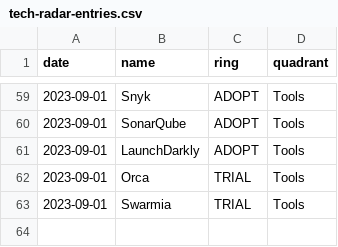
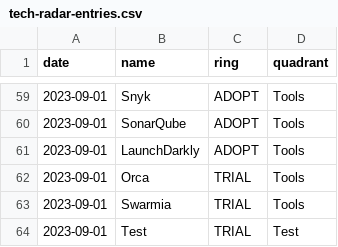
Before and after one commit to VismaLietuva/tech-radar, a CSV file: docs/_data/tech-radar-entries.csv, drawn as a sheet; only a part is shown, gaps mark what is left out.

Commit message:
Update tech-radar-entries.csv

```diff
--- a/docs/_data/tech-radar-entries.csv
+++ b/docs/_data/tech-radar-entries.csv
@@ -63 +63,2 @@ date,name,ring,quadrant
 2023-09-01,Swarmia,TRIAL,Tools
+2023-09-01,Test,TRIAL,Test
```
